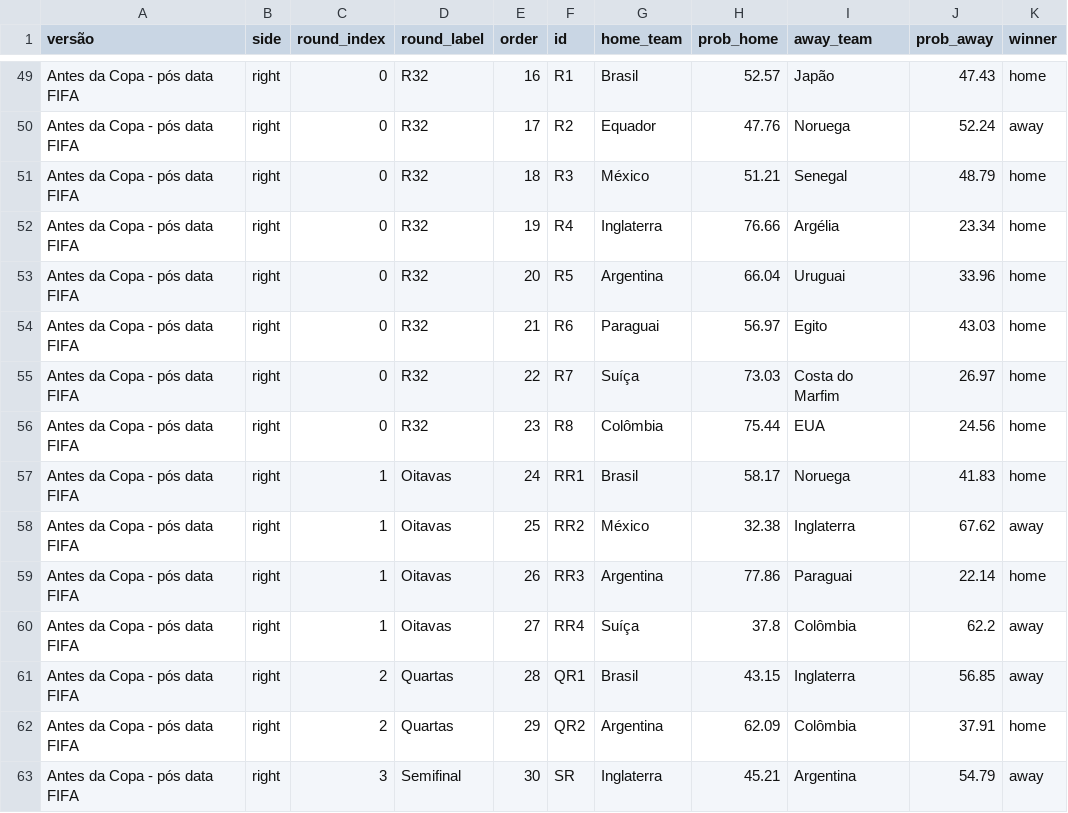
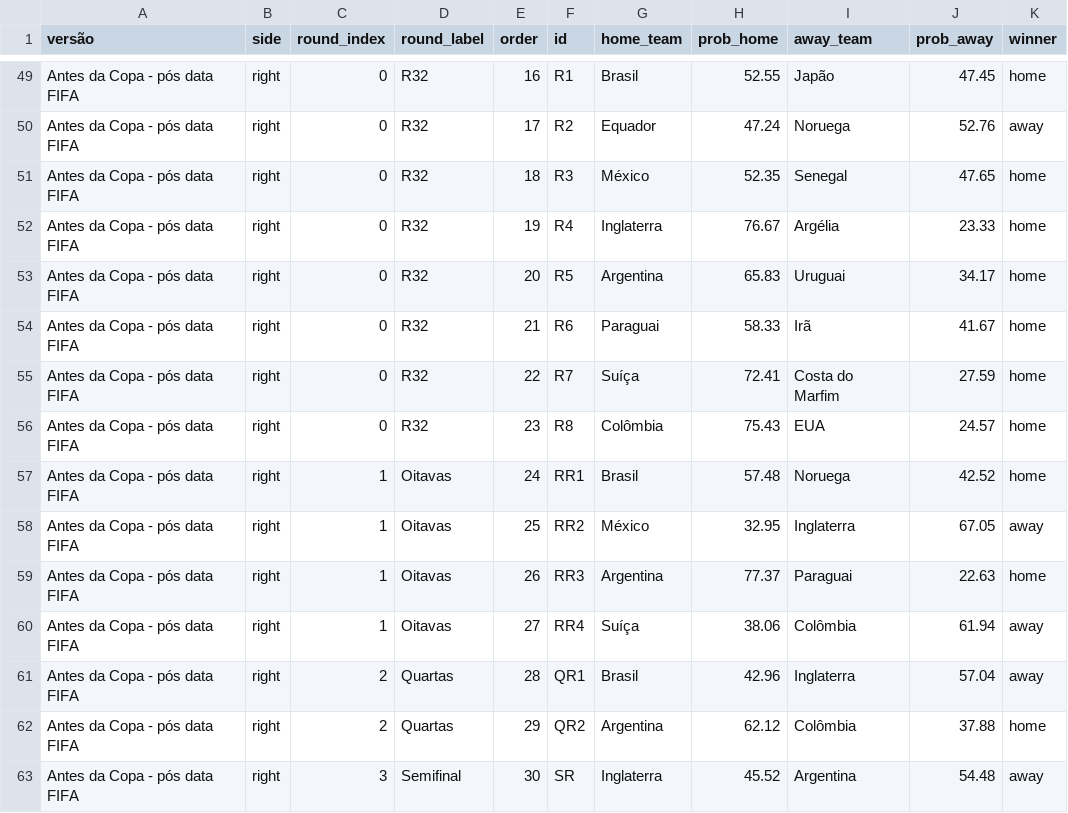
Before and after one commit to BrazilianFootball/WorldCup2026, a CSV file: docs/csv/previsoes/chaveamento_probs.csv, drawn as a sheet; only a part is shown, gaps mark what is left out; the diff covers the shown part only; the diff names each change by its address in the sheet, - before the commit and + after, or states it on an @@ line.

```diff
--- a/docs/csv/previsoes/chaveamento_probs.csv
+++ b/docs/csv/previsoes/chaveamento_probs.csv
-H49 (prob_home): 52.57
+H49 (prob_home): 52.55
-J49 (prob_away): 47.43
+J49 (prob_away): 47.45
-H50 (prob_home): 47.76
+H50 (prob_home): 47.24
-J50 (prob_away): 52.24
+J50 (prob_away): 52.76
-H51 (prob_home): 51.21
+H51 (prob_home): 52.35
-J51 (prob_away): 48.79
+J51 (prob_away): 47.65
-H52 (prob_home): 76.66
+H52 (prob_home): 76.67
-J52 (prob_away): 23.34
+J52 (prob_away): 23.33
-H53 (prob_home): 66.04
+H53 (prob_home): 65.83
-J53 (prob_away): 33.96
+J53 (prob_away): 34.17
-H54 (prob_home): 56.97
+H54 (prob_home): 58.33
-I54 (away_team): Egito
+I54 (away_team): Irã
-J54 (prob_away): 43.03
+J54 (prob_away): 41.67
-H55 (prob_home): 73.03
+H55 (prob_home): 72.41
-J55 (prob_away): 26.97
+J55 (prob_away): 27.59
-H56 (prob_home): 75.44
+H56 (prob_home): 75.43
-J56 (prob_away): 24.56
+J56 (prob_away): 24.57
-H57 (prob_home): 58.17
+H57 (prob_home): 57.48
-J57 (prob_away): 41.83
+J57 (prob_away): 42.52
-H58 (prob_home): 32.38
+H58 (prob_home): 32.95
-J58 (prob_away): 67.62
+J58 (prob_away): 67.05
-H59 (prob_home): 77.86
+H59 (prob_home): 77.37
-J59 (prob_away): 22.14
+J59 (prob_away): 22.63
-H60 (prob_home): 37.8
+H60 (prob_home): 38.06
-J60 (prob_away): 62.2
+J60 (prob_away): 61.94
-H61 (prob_home): 43.15
+H61 (prob_home): 42.96
-J61 (prob_away): 56.85
+J61 (prob_away): 57.04
-H62 (prob_home): 62.09
+H62 (prob_home): 62.12
-J62 (prob_away): 37.91
+J62 (prob_away): 37.88
-H63 (prob_home): 45.21
+H63 (prob_home): 45.52
-J63 (prob_away): 54.79
+J63 (prob_away): 54.48
```
Also changed, not shown: 36 edited cells elsewhere in this file, docs/csv/previsoes/all_matchups.csv, docs/csv/previsoes/partidas.csv, 6 other files.
